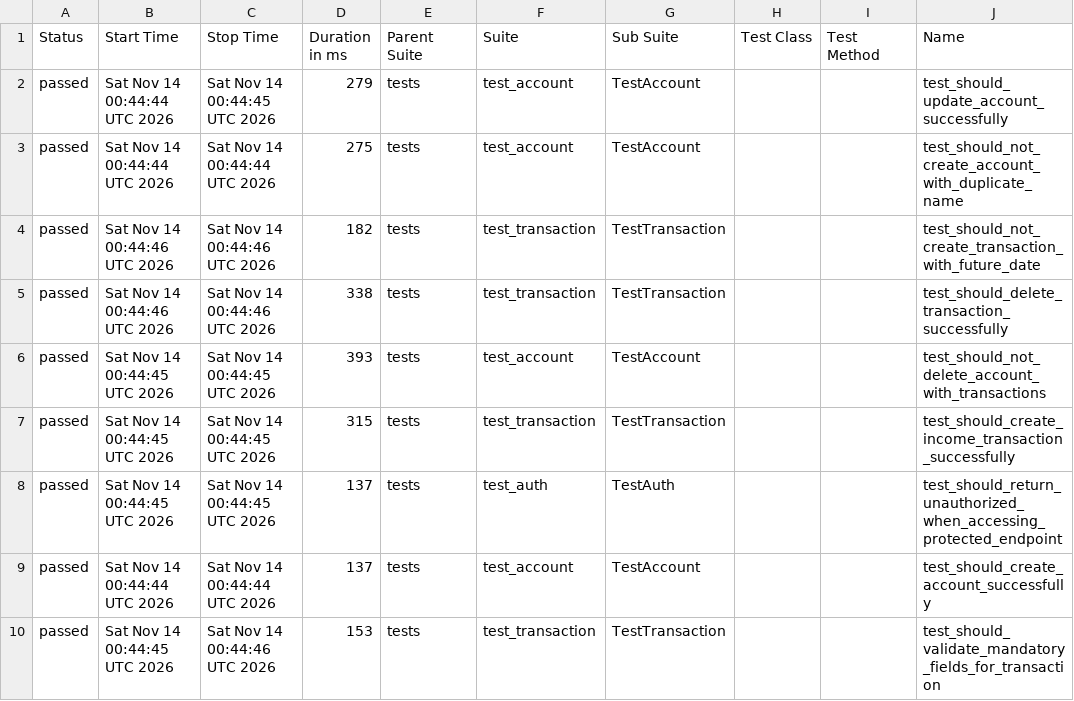
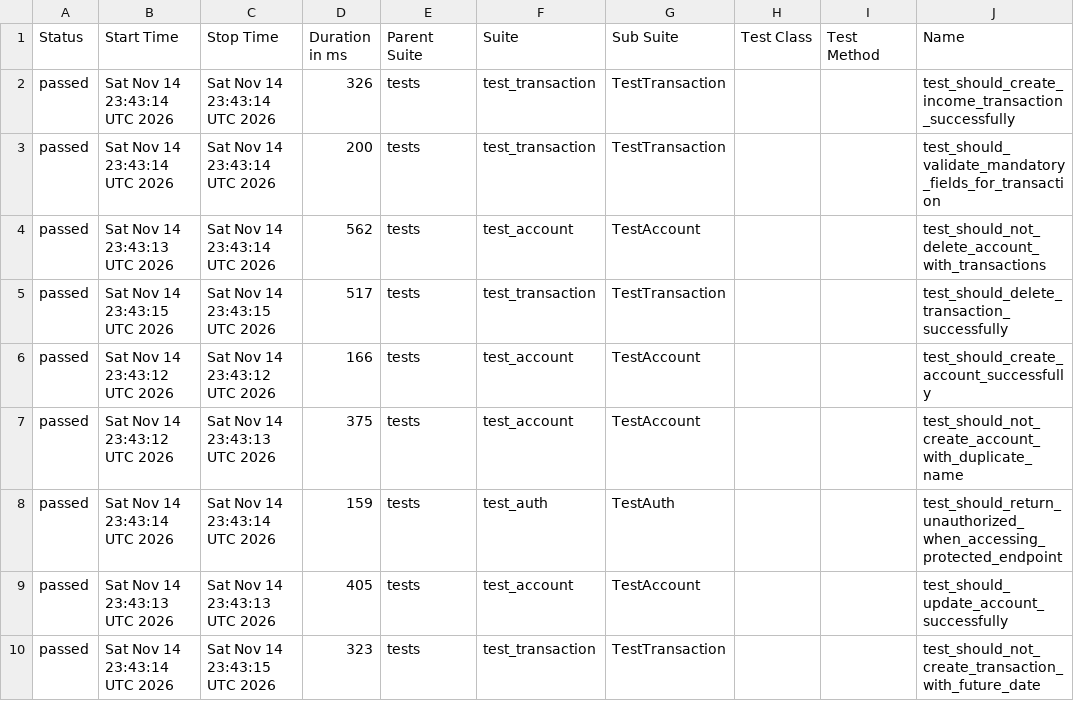
Before and after one commit to JosinaldoGJunior/python-automation-api-test, a CSV file: data/suites.csv, drawn as a sheet; only a part is shown; the diff names each change by its address in the sheet, - before the commit and + after, or states it on an @@ line.

```diff
--- a/data/suites.csv
+++ b/data/suites.csv
-B2:B3 (Start Time): Sat Nov 14 00:44:44 UTC 2026
+B2:B3 (Start Time): Sat Nov 14 23:43:14 UTC 2026
-C2 (Stop Time): Sat Nov 14 00:44:45 UTC 2026
+C2 (Stop Time): Sat Nov 14 23:43:14 UTC 2026
-D2 (Duration in ms): 279
+D2 (Duration in ms): 326
-F2:F3 (Suite): test_account
+F2:F3 (Suite): test_transaction
-G2:G3 (Sub Suite): TestAccount
+G2:G3 (Sub Suite): TestTransaction
-J2 (Name): test_should_update_account_successfully
+J2 (Name): test_should_create_income_transaction_successfully
-C3 (Stop Time): Sat Nov 14 00:44:44 UTC 2026
+C3 (Stop Time): Sat Nov 14 23:43:14 UTC 2026
-D3 (Duration in ms): 275
+D3 (Duration in ms): 200
-J3 (Name): test_should_not_create_account_with_duplicate_name
+J3 (Name): test_should_validate_mandatory_fields_for_transaction
-B4 (Start Time): Sat Nov 14 00:44:46 UTC 2026
+B4 (Start Time): Sat Nov 14 23:43:13 UTC 2026
-C4 (Stop Time): Sat Nov 14 00:44:46 UTC 2026
+C4 (Stop Time): Sat Nov 14 23:43:14 UTC 2026
-D4 (Duration in ms): 182
+D4 (Duration in ms): 562
-F4 (Suite): test_transaction
+F4 (Suite): test_account
-G4 (Sub Suite): TestTransaction
+G4 (Sub Suite): TestAccount
-J4 (Name): test_should_not_create_transaction_with_future_date
+J4 (Name): test_should_not_delete_account_with_transactions
-B5 (Start Time): Sat Nov 14 00:44:46 UTC 2026
+B5 (Start Time): Sat Nov 14 23:43:15 UTC 2026
-C5 (Stop Time): Sat Nov 14 00:44:46 UTC 2026
+C5 (Stop Time): Sat Nov 14 23:43:15 UTC 2026
-D5 (Duration in ms): 338
+D5 (Duration in ms): 517
-B6:B7 (Start Time): Sat Nov 14 00:44:45 UTC 2026
+B6:B7 (Start Time): Sat Nov 14 23:43:12 UTC 2026
-C6 (Stop Time): Sat Nov 14 00:44:45 UTC 2026
+C6 (Stop Time): Sat Nov 14 23:43:12 UTC 2026
-D6 (Duration in ms): 393
+D6 (Duration in ms): 166
-J6 (Name): test_should_not_delete_account_with_transactions
+J6 (Name): test_should_create_account_successfully
-C7 (Stop Time): Sat Nov 14 00:44:45 UTC 2026
+C7 (Stop Time): Sat Nov 14 23:43:13 UTC 2026
-D7 (Duration in ms): 315
+D7 (Duration in ms): 375
-F7 (Suite): test_transaction
+F7 (Suite): test_account
-G7 (Sub Suite): TestTransaction
+G7 (Sub Suite): TestAccount
-J7 (Name): test_should_create_income_transaction_successfully
+J7 (Name): test_should_not_create_account_with_duplicate_name
-B8 (Start Time): Sat Nov 14 00:44:45 UTC 2026
+B8 (Start Time): Sat Nov 14 23:43:14 UTC 2026
-C8 (Stop Time): Sat Nov 14 00:44:45 UTC 2026
+C8 (Stop Time): Sat Nov 14 23:43:14 UTC 2026
-D8 (Duration in ms): 137
+D8 (Duration in ms): 159
-B9 (Start Time): Sat Nov 14 00:44:44 UTC 2026
+B9 (Start Time): Sat Nov 14 23:43:13 UTC 2026
-C9 (Stop Time): Sat Nov 14 00:44:44 UTC 2026
+C9 (Stop Time): Sat Nov 14 23:43:13 UTC 2026
-D9 (Duration in ms): 137
+D9 (Duration in ms): 405
-J9 (Name): test_should_create_account_successfully
+J9 (Name): test_should_update_account_successfully
-B10 (Start Time): Sat Nov 14 00:44:45 UTC 2026
+B10 (Start Time): Sat Nov 14 23:43:14 UTC 2026
-C10 (Stop Time): Sat Nov 14 00:44:46 UTC 2026
+C10 (Stop Time): Sat Nov 14 23:43:15 UTC 2026
-D10 (Duration in ms): 153
+D10 (Duration in ms): 323
-J10 (Name): test_should_validate_mandatory_fields_for_transaction
+J10 (Name): test_should_not_create_transaction_with_future_date
```
Also changed, not shown: 32 other files.
